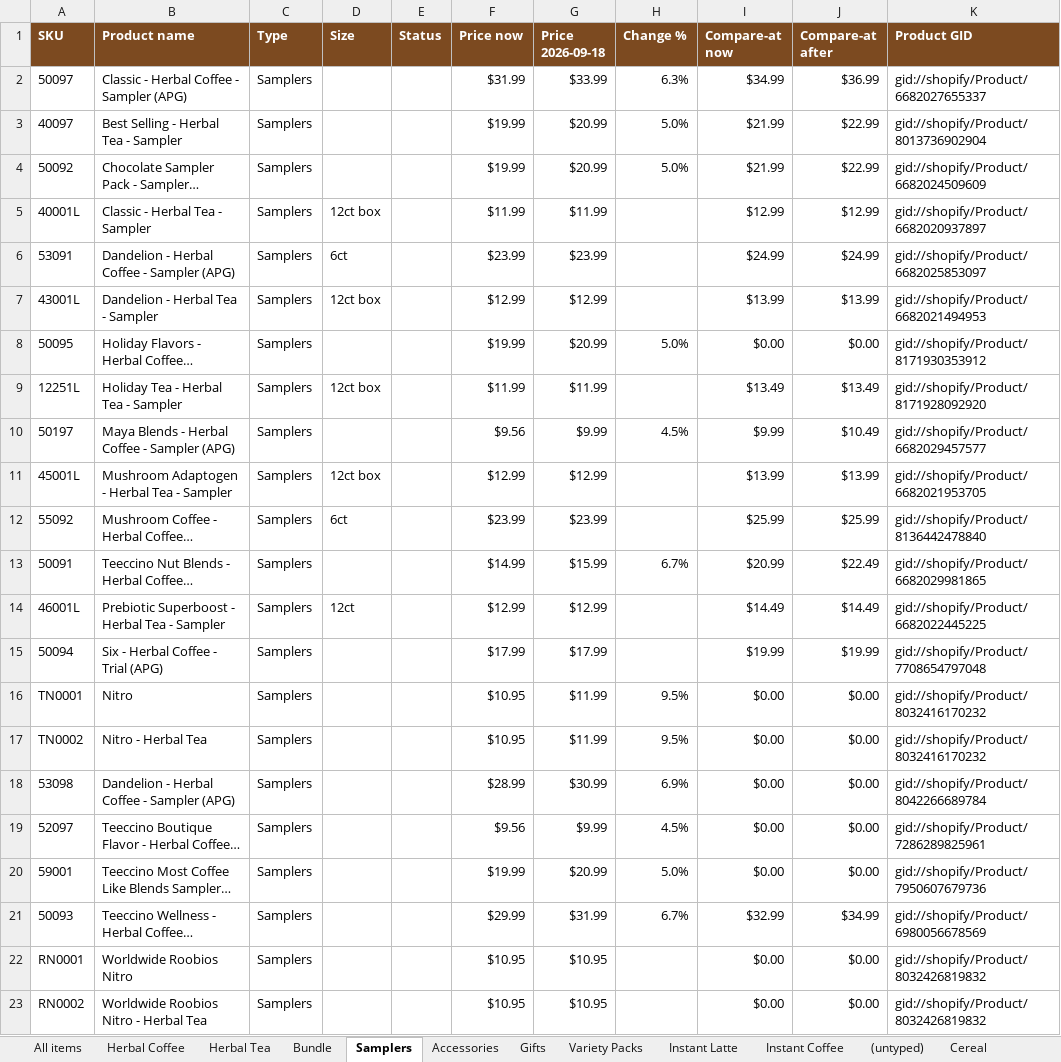
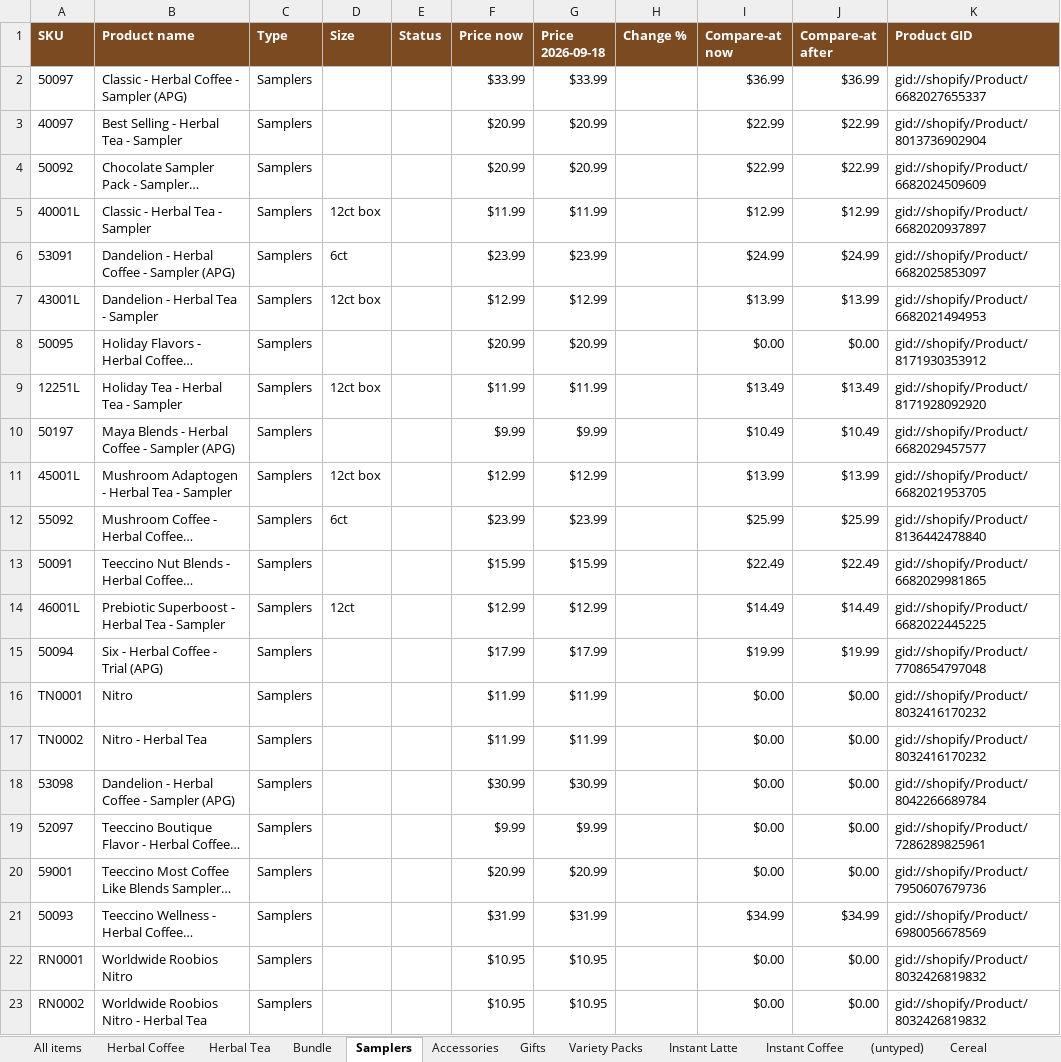
Before and after one commit to jstnadler/teeccino-reports, an Excel workbook: shopify-price-list.xlsx, sheet Samplers, drawn as a sheet; only a part is shown; long unchanged cells end in …; values as stored, in another font and other column widths than the file's, no borders; the diff names each change by its address in the sheet, - before the commit and + after, or states it on an @@ line.

```diff
--- a/shopify-price-list.xlsx (sheet Samplers)
+++ b/shopify-price-list.xlsx (sheet Samplers)
-F2 (Price now): $31.99
+F2 (Price now): $33.99
-H2 (Change %): 6.3%
+H2 (Change %): (empty)
-I2 (Compare-at now): $34.99
+I2 (Compare-at now): $36.99
-F3:F4 (Price now): $19.99
+F3:F4 (Price now): $20.99
-H3:H4 (Change %): 5.0%
+H3:H4 (Change %): (empty)
-I3:I4 (Compare-at now): $21.99
+I3:I4 (Compare-at now): $22.99
-F8 (Price now): $19.99
+F8 (Price now): $20.99
-H8 (Change %): 5.0%
+H8 (Change %): (empty)
-F10 (Price now): $9.56
+F10 (Price now): $9.99
-H10 (Change %): 4.5%
+H10 (Change %): (empty)
-I10 (Compare-at now): $9.99
+I10 (Compare-at now): $10.49
-F13 (Price now): $14.99
+F13 (Price now): $15.99
-H13 (Change %): 6.7%
+H13 (Change %): (empty)
-I13 (Compare-at now): $20.99
+I13 (Compare-at now): $22.49
-F16:F17 (Price now): $10.95
+F16:F17 (Price now): $11.99
-H16:H17 (Change %): 9.5%
+H16:H17 (Change %): (empty)
-F18 (Price now): $28.99
+F18 (Price now): $30.99
-H18 (Change %): 6.9%
+H18 (Change %): (empty)
-F19 (Price now): $9.56
+F19 (Price now): $9.99
-H19 (Change %): 4.5%
+H19 (Change %): (empty)
-F20 (Price now): $19.99
+F20 (Price now): $20.99
-H20 (Change %): 5.0%
+H20 (Change %): (empty)
-F21 (Price now): $29.99
+F21 (Price now): $31.99
-H21 (Change %): 6.7%
+H21 (Change %): (empty)
-I21 (Compare-at now): $32.99
+I21 (Compare-at now): $34.99
```
Also changed, not shown: sheet All items, sheet Bundle, sheet Variety Packs, sheet Gifts, sheet Cereal, sheet Herbal Tea, 2 more sheets, teeccino-retail-price-list.xlsx, 3 other files.
